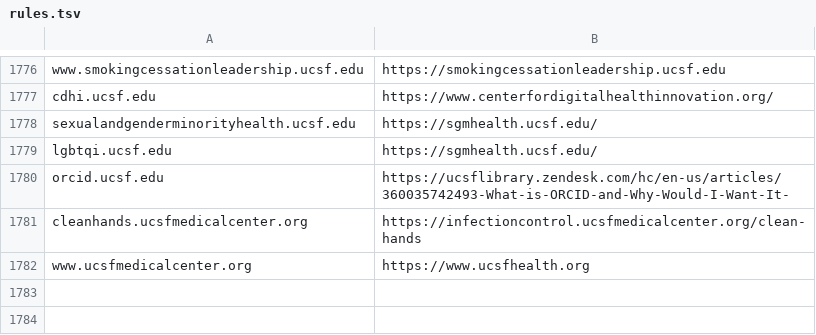
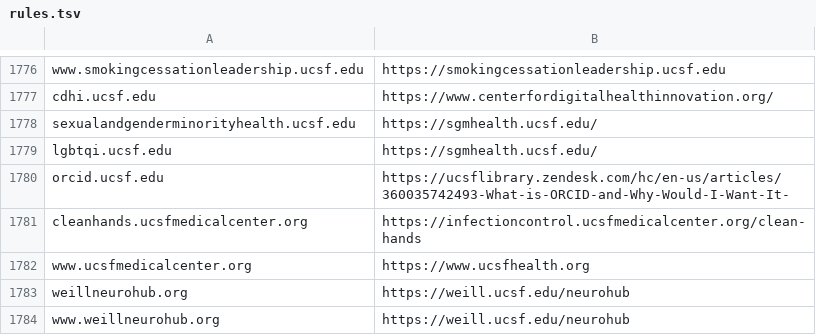
Before and after one commit to ucsf-web-services/redirect-service, a TSV file: rules.tsv, drawn as a sheet; only a part is shown, gaps mark what is left out; the diff names each change by its address in the sheet, - before the commit and + after, or states it on an @@ line.

Commit message:
Added redirect rule for weillneurohub.org.

```diff
--- a/rules.tsv
+++ b/rules.tsv
+row 1783: weillneurohub.org | https://weill.ucsf.edu/neurohub
+row 1784: www.weillneurohub.org | https://weill.ucsf.edu/neurohub
```
